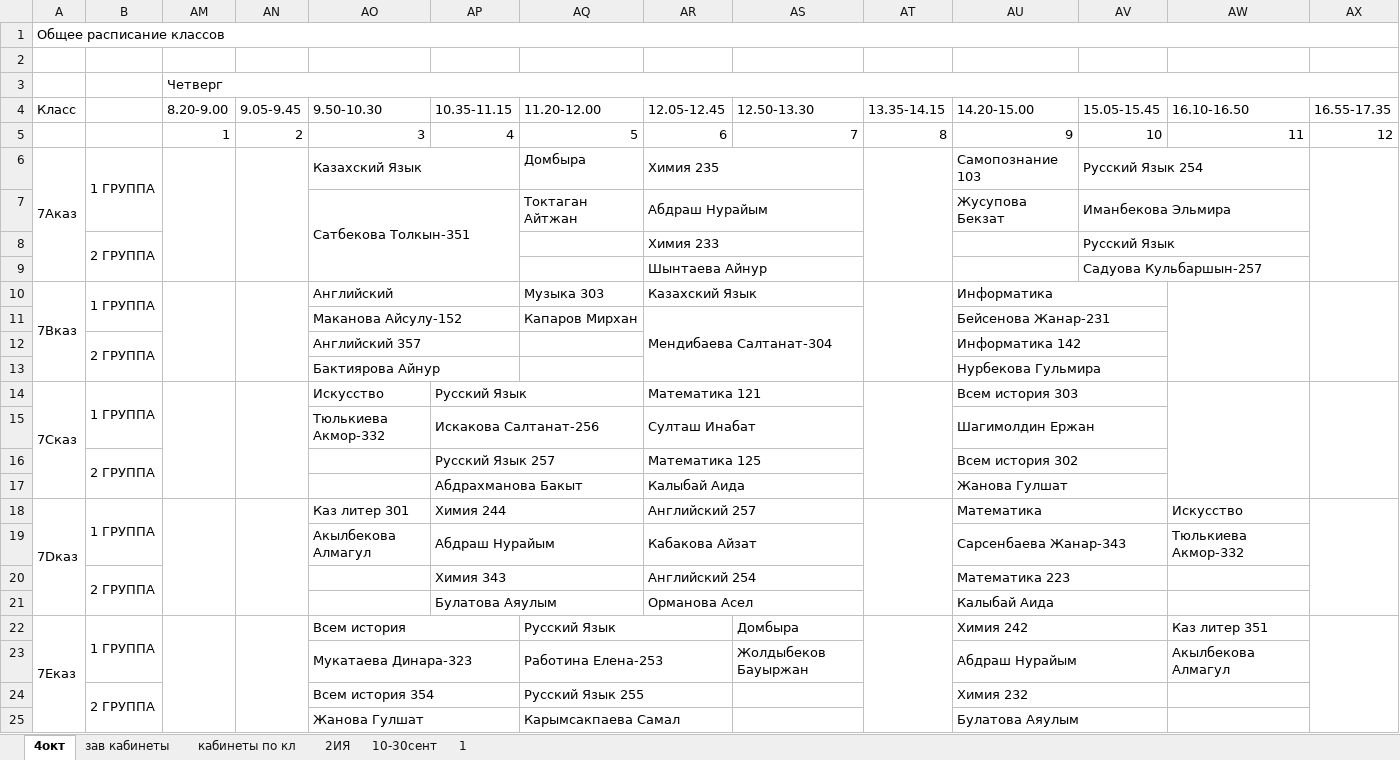
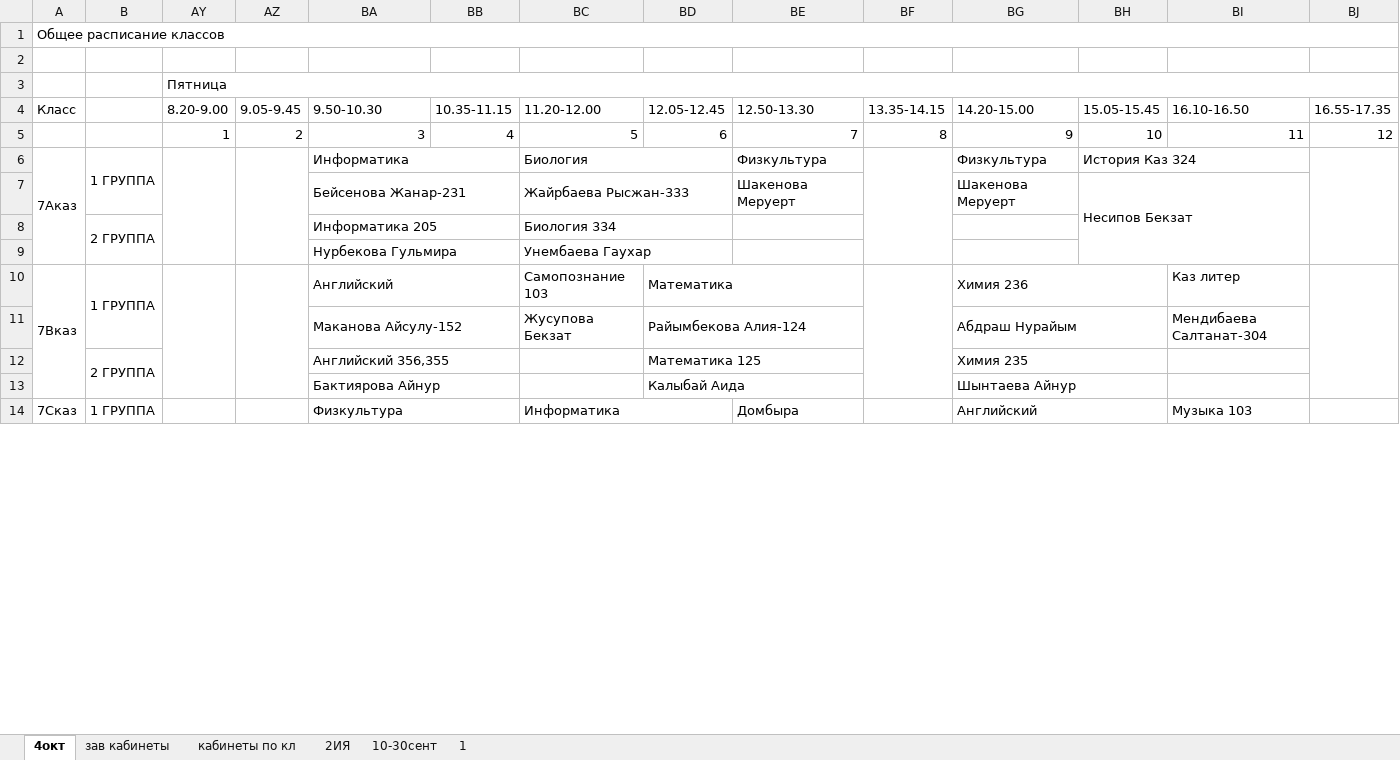
Before and after one commit to JustTrott/NISBot, an Excel workbook: schedule.xlsx, sheet 4окт, drawn as a sheet; only a part is shown; values as stored, in another font and other column widths than the file's, no cell formats; removed rows and columns are numbered as before the commit, all else as after; the diff covers the shown part only; the diff names each change by its address in the sheet, - before the commit and + after, or states it on an @@ line.

Commit message:
Update schedule.xlsx

```diff
--- a/schedule.xlsx (sheet 4окт)
+++ b/schedule.xlsx (sheet 4окт)
-AY3 (8.20-9.00): Четверг
+AY3 (8.20-9.00): Пятница
-row 6: 7Aказ | 1 ГРУППА |  |  | Казахский Язык |  | Домбыра | Химия 235 |  |  | Самопознание 103 | Русский Язык 254
-row 7:  |  |  |  | Сатбекова Толкын-351 |  | Токтаган Айтжан | Абдраш Нурайым |  |  | Жусупова Бекзат | Иманбекова Эльмира
-row 8:  | 2 ГРУППА |  |  |  |  |  | Химия 233 |  |  |  | Русский Язык
-row 9:  |  |  |  |  |  |  | Шынтаева Айнур |  |  |  | Садуова Кульбаршын-257
+row 6: 7Aказ | 1 ГРУППА |  |  | Информатика |  | Биология |  | Физкультура |  | Физкультура | История Каз 324
+row 7:  |  |  |  | Бейсенова Жанар-231 |  | Жайрбаева Рысжан-333 |  | Шакенова Меруерт |  | Шакенова Меруерт | Несипов Бекзат
+row 8:  | 2 ГРУППА |  |  | Информатика 205 |  | Биология 334
+row 9:  |  |  |  | Нурбекова Гульмира |  | Унембаева Гаухар
-BC10 (11.20-12.00): Музыка 303
+BC10 (11.20-12.00): Самопознание 103
-BD10 (12.05-12.45): Казахский Язык
+BD10 (12.05-12.45): Математика
-BG10 (14.20-15.00): Информатика
+BG10 (14.20-15.00): Химия 236
-BI10 (16.10-16.50): (empty)
+BI10 (16.10-16.50): Каз литер
-AW10:AW13 merged
-row 11:  |  |  |  | Маканова Айсулу-152 |  | Капаров Мирхан | Мендибаева Салтанат-304 |  |  | Бейсенова Жанар-231
-row 12:  | 2 ГРУППА |  |  | Английский 357 |  |  |  |  |  | Информатика 142
-row 13:  |  |  |  | Бактиярова Айнур |  |  |  |  |  | Нурбекова Гульмира
-row 14: 7Cказ | 1 ГРУППА |  |  | Искусство | Русский Язык |  | Математика 121 |  |  | Всем история 303
-row 15:  |  |  |  | Тюлькиева Акмор-332 | Искакова Салтанат-256 |  | Султаш Инабат |  |  | Шагимолдин Ержан
-row 16:  | 2 ГРУППА |  |  |  | Русский Язык 257 |  | Математика 125 |  |  | Всем история 302
-row 17:  |  |  |  |  | Абдрахманова Бакыт |  | Калыбай Аида |  |  | Жанова Гулшат
-row 18: 7Dказ | 1 ГРУППА |  |  | Каз литер 301 | Химия 244 |  | Английский 257 |  |  | Математика |  | Искусство
-row 19:  |  |  |  | Акылбекова Алмагул | Абдраш Нурайым |  | Кабакова Айзат |  |  | Сарсенбаева Жанар-343 |  | Тюлькиева Акмор-332
-row 20:  | 2 ГРУППА |  |  |  | Химия 343 |  | Английский 254 |  |  | Математика 223
-row 21:  |  |  |  |  | Булатова Аяулым |  | Орманова Асел |  |  | Калыбай Аида
-row 22: 7Eказ | 1 ГРУППА |  |  | Всем история |  | Русский Язык |  | Домбыра |  | Химия 242 |  | Каз литер 351
-row 23:  |  |  |  | Мукатаева Динара-323 |  | Работина Елена-253 |  | Жолдыбеков Бауыржан |  | Абдраш Нурайым |  | Акылбекова Алмагул
-row 24:  | 2 ГРУППА |  |  | Всем история 354 |  | Русский Язык 255 |  |  |  | Химия 232
-row 25:  |  |  |  | Жанова Гулшат |  | Карымсакпаева Самал |  |  |  | Булатова Аяулым
+row 11:  |  |  |  | Маканова Айсулу-152 |  | Жусупова Бекзат | Райымбекова Алия-124 |  |  | Абдраш Нурайым |  | Мендибаева Салтанат-304
+row 12:  | 2 ГРУППА |  |  | Английский 356,355 |  |  | Математика 125 |  |  | Химия 235
+row 13:  |  |  |  | Бактиярова Айнур |  |  | Калыбай Аида |  |  | Шынтаева Айнур
+row 14: 7Cказ | 1 ГРУППА |  |  | Физкультура |  | Информатика |  | Домбыра |  | Английский |  | Музыка 103
```
Also changed, not shown: 146 added rows, 135 removed rows, 63 edited cells and merged cells elsewhere in this sheet, sheet зав кабинеты, cell formats, hidden cells.
